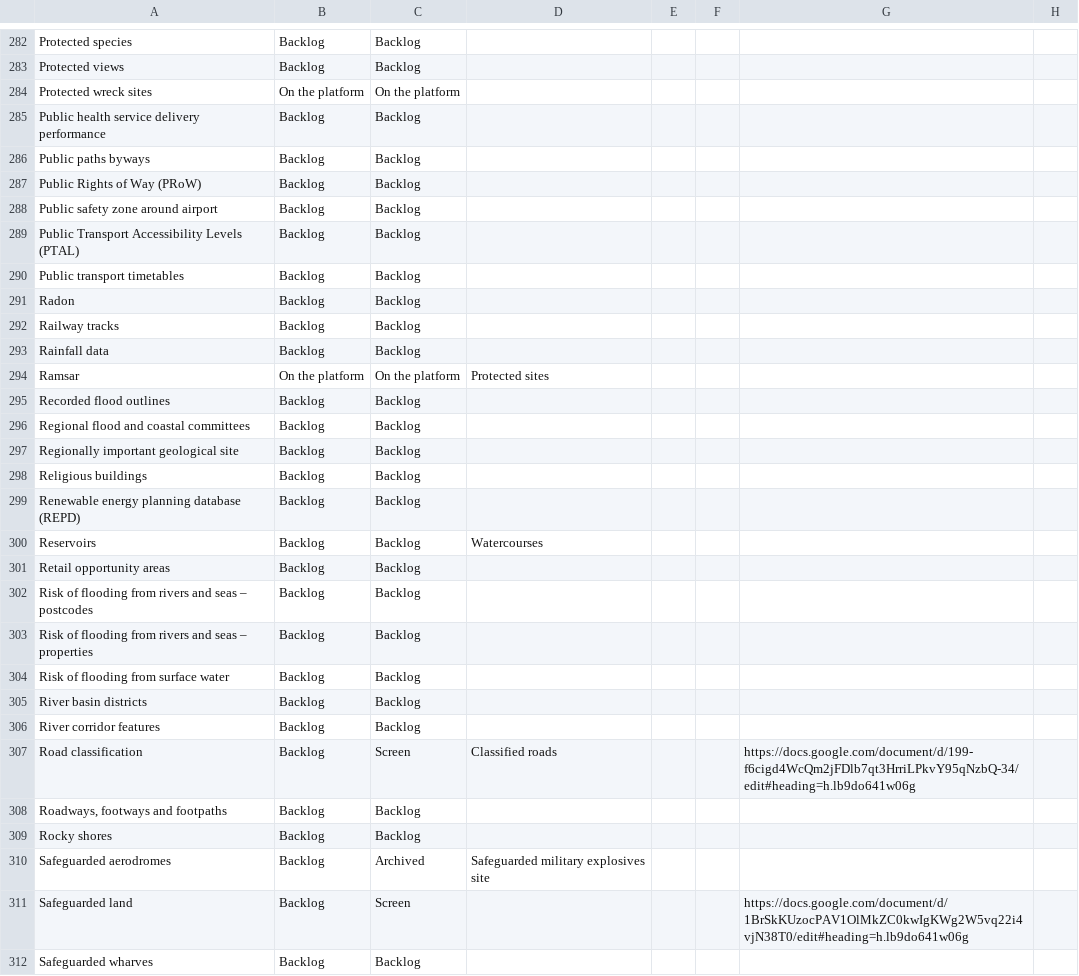
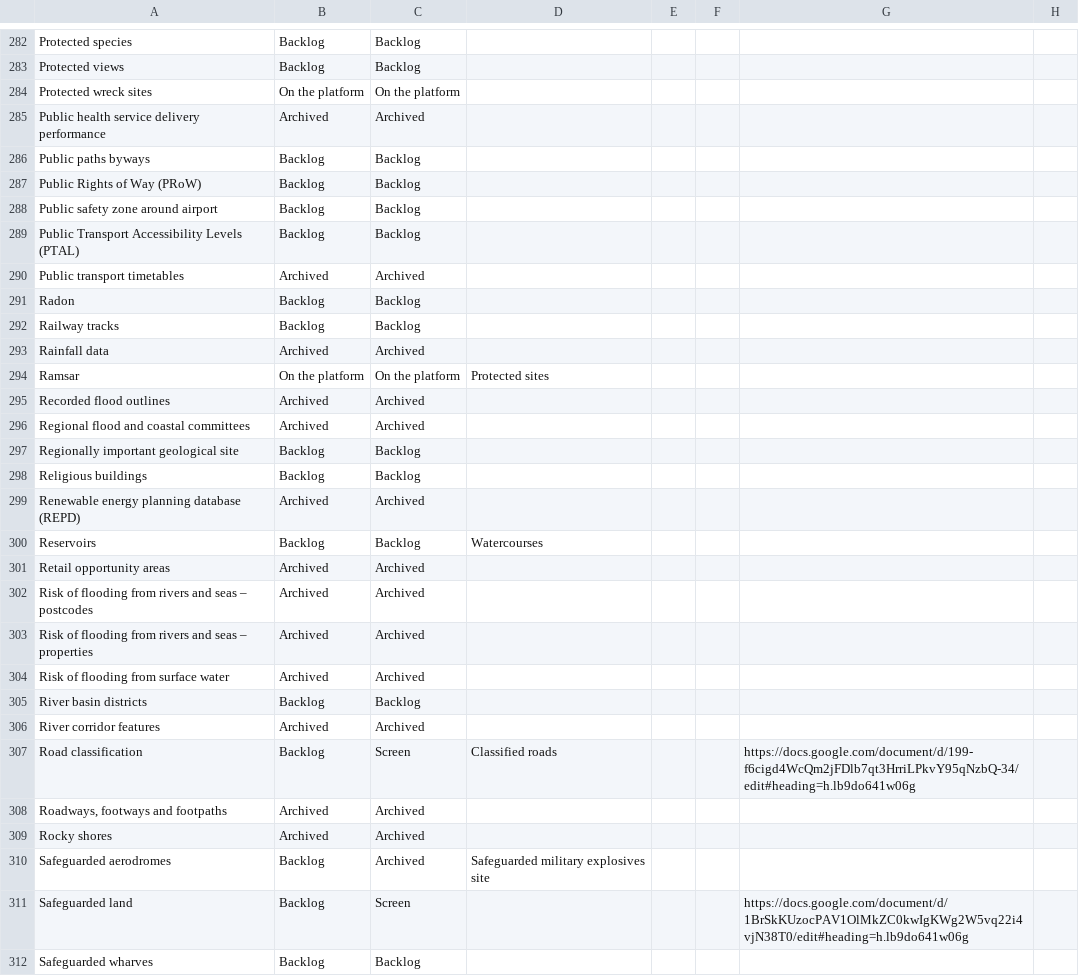
Before and after one commit to digital-land/data-standards-team, a CSV file: _data/planning-concerns-backlog.csv, drawn as a sheet; only a part is shown, gaps mark what is left out; the diff covers the shown part only; the diff names each change by its address in the sheet, - before the commit and + after, or states it on an @@ line.

Commit message:
Fetched latest backlog data 2024-03-15

```diff
--- a/_data/planning-concerns-backlog.csv
+++ b/_data/planning-concerns-backlog.csv
-B285: Backlog
+B285: Archived
-C285: Backlog
+C285: Archived
-B290: Backlog
+B290: Archived
-C290: Backlog
+C290: Archived
-B293: Backlog
+B293: Archived
-C293: Backlog
+C293: Archived
-B295:B296: Backlog
+B295:B296: Archived
-C295:C296: Backlog
+C295:C296: Archived
-B299: Backlog
+B299: Archived
-C299: Backlog
+C299: Archived
-B301:B304: Backlog
+B301:B304: Archived
-C301:C304: Backlog
+C301:C304: Archived
-B306: Backlog
+B306: Archived
-C306: Backlog
+C306: Archived
-B308:B309: Backlog
+B308:B309: Archived
-C308:C309: Backlog
+C308:C309: Archived
```
Also changed, not shown: 173 edited cells elsewhere in this file.
